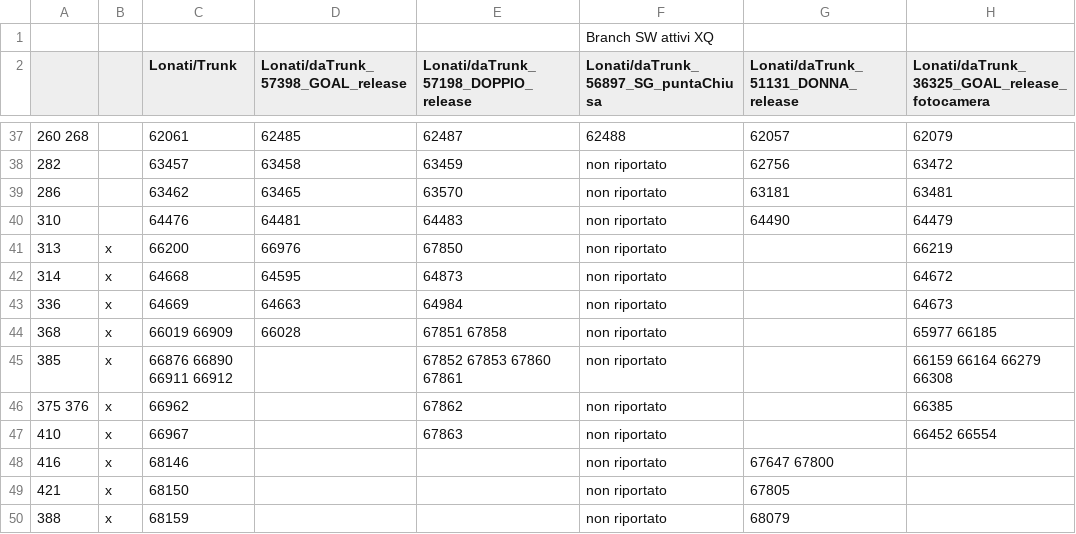
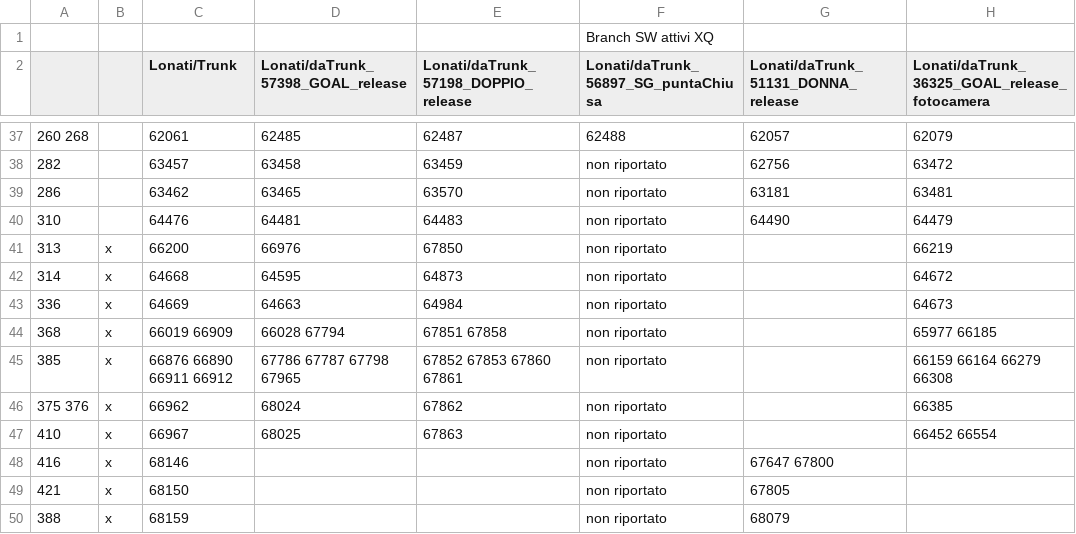
Before and after one commit to foffux/TicketsManagement, a CSV file: Tickets&Sw_XQ.csv, drawn as a sheet; only a part is shown, gaps mark what is left out; the diff names each change by its address in the sheet, - before the commit and + after, or states it on an @@ line.

Commit message:
Modificati ticket 368 385 375 410 per XQ

```diff
--- a/Tickets&Sw_XQ.csv
+++ b/Tickets&Sw_XQ.csv
-D44: 66028
+D44: 66028 67794
-D45: (empty)
+D45: 67786 67787 67798 67965
-D46: (empty)
+D46: 68024
-D47: (empty)
+D47: 68025
```
